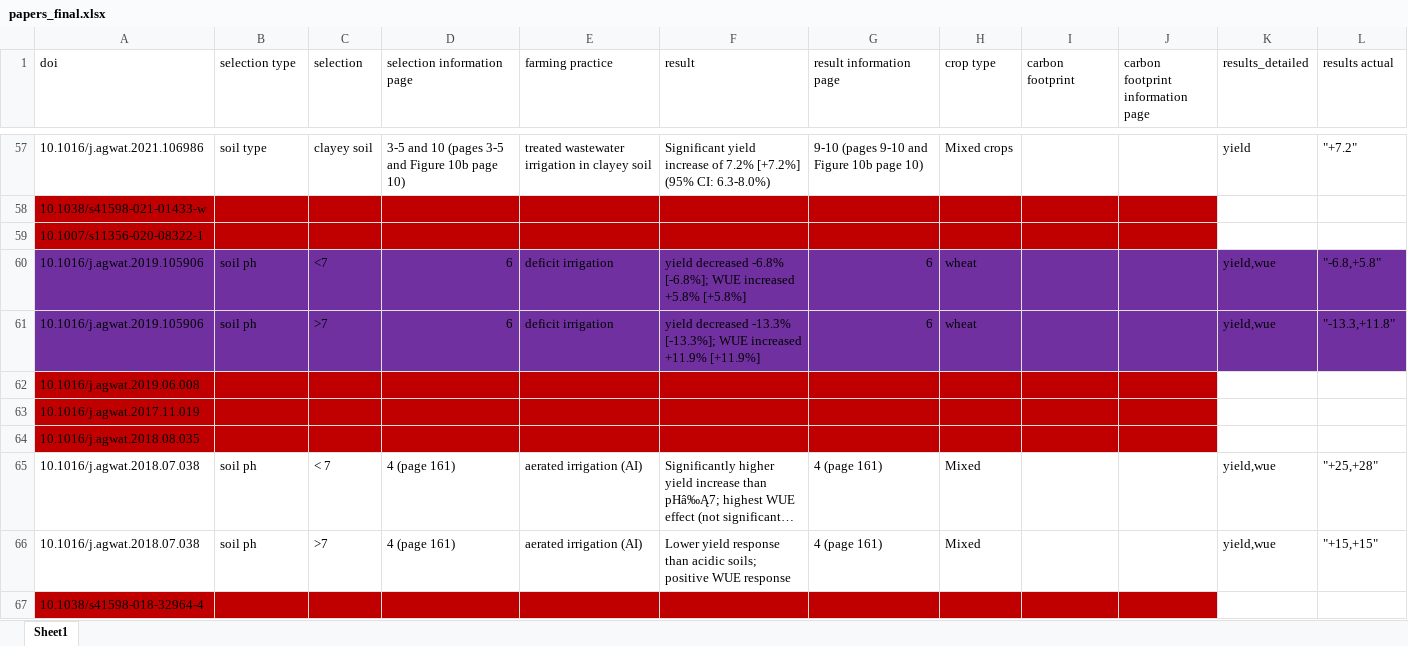
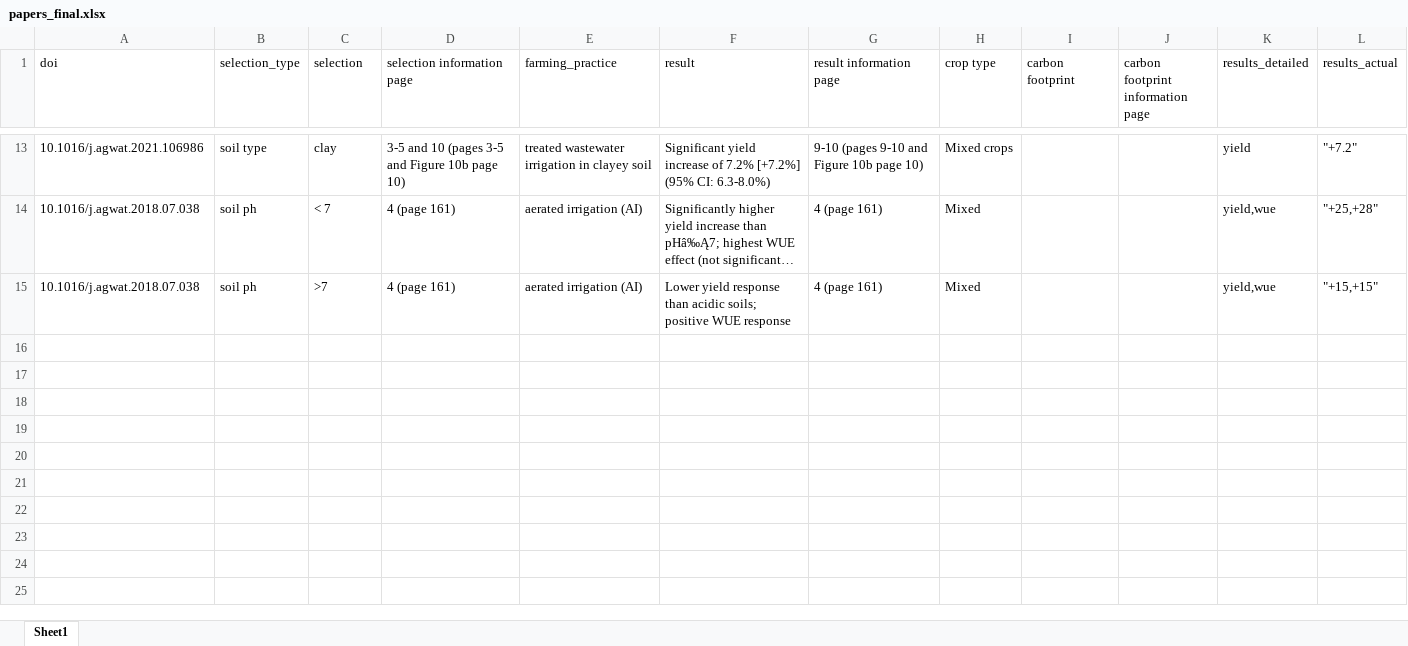
Before and after one commit to Aryyt/Master-Project-3, an Excel workbook: papers_processed/papers_final.xlsx, sheet Sheet1, drawn as a sheet; only a part is shown, gaps mark what is left out; long unchanged cells end in …; values as stored, in another font and other column widths than the file's, no borders; removed rows and columns are numbered as before the commit, all else as after; the diff covers the shown part only; the diff names each change by its address in the sheet, - before the commit and + after, or states it on an @@ line.

```diff
--- a/papers_processed/papers_final.xlsx (sheet Sheet1)
+++ b/papers_processed/papers_final.xlsx (sheet Sheet1)
-B1: selection type
+B1: selection_type
-E1: farming practice
+E1: farming_practice
-L1: results actual
+L1: results_actual
-C13 (selection): clayey soil
+C13 (selection): clay
-row 58: 10.1038/s41598-021-01433-w
-row 59: 10.1007/s11356-020-08322-1
-row 60: 10.1016/j.agwat.2019.105906 | soil ph | <7 | 6 | deficit irrigation | yield decreased -6.8% [-6.8%]; WUE increased +5.8% [+5.8%] | 6 | wheat |  |  | yield,wue | "-6.8,+5.8"
-row 61: 10.1016/j.agwat.2019.105906 | soil ph | >7 | 6 | deficit irrigation | yield decreased -13.3% [-13.3%]; WUE increased +11.9% [+11.9%] | 6 | wheat |  |  | yield,wue | "-13.3,+11.8"
-row 62: 10.1016/j.agwat.2019.06.008
-row 63: 10.1016/j.agwat.2017.11.019
-row 64: 10.1016/j.agwat.2018.08.035
-row 67: 10.1038/s41598-018-32964-4
```
Also changed, not shown: 44 removed rows and 1 edited cell elsewhere in this sheet, papers_processed/Paper16_data.xlsx, papers_processed/Paper33_data.xlsx, 11 other files.
